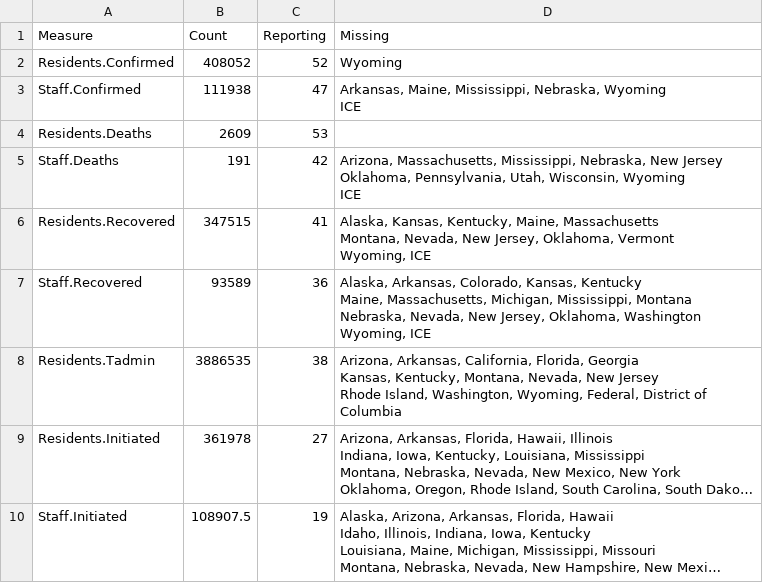
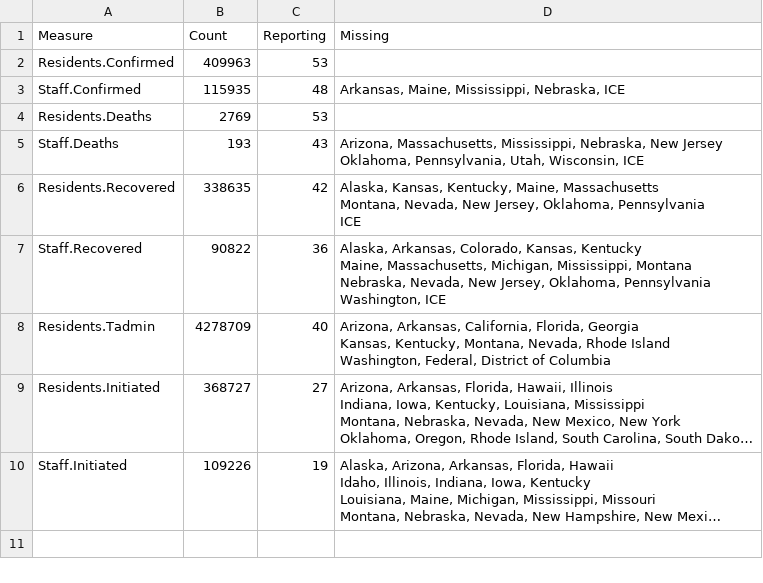
Before and after one commit to uclalawcovid19behindbars/data, a CSV file: latest-data/national_aggregate_counts.csv, drawn as a sheet; long unchanged cells end in …; ↵ is a line break in a cell; the diff names each change by its address in the sheet, - before the commit and + after, or states it on an @@ line.

```diff
--- a/latest-data/national_aggregate_counts.csv
+++ b/latest-data/national_aggregate_counts.csv
-B2 (Count): 408052
+B2 (Count): 409963
-C2 (Reporting): 52
+C2 (Reporting): 53
-D2 (Missing): Wyoming
+D2 (Missing): (empty)
-B3 (Count): 111938
+B3 (Count): 115935
-C3 (Reporting): 47
+C3 (Reporting): 48
-D3 (Missing): …Mississippi, Nebraska, Wyoming ↵ ICE
+D3 (Missing): …Mississippi, Nebraska, ICE
-B4 (Count): 2609
+B4 (Count): 2769
-B5 (Count): 191
+B5 (Count): 193
-C5 (Reporting): 42
+C5 (Reporting): 43
-D5 (Missing): …Utah, Wisconsin, Wyoming ↵ ICE
+D5 (Missing): …Utah, Wisconsin, ICE
-B6 (Count): 347515
+B6 (Count): 338635
-C6 (Reporting): 41
+C6 (Reporting): 42
-D6 (Missing): …Jersey, Oklahoma, Vermont ↵ Wyoming, ICE
+D6 (Missing): …Jersey, Oklahoma, Pennsylvania ↵ ICE
-B7 (Count): 93589
+B7 (Count): 90822
-D7 (Missing): …Jersey, Oklahoma, Washington ↵ Wyoming, ICE
+D7 (Missing): …Jersey, Oklahoma, Pennsylvania ↵ Washington, ICE
-B8 (Count): 3886535
+B8 (Count): 4278709
-C8 (Reporting): 38
+C8 (Reporting): 40
-D8 (Missing): …Montana, Nevada, New Jersey ↵ Rhode Island, Washington, Wyoming, Federal, District…
+D8 (Missing): …Montana, Nevada, Rhode Island ↵ Washington, Federal, District…
-B9 (Count): 361978
+B9 (Count): 368727
-B10 (Count): 108907.5
+B10 (Count): 109226
```
Also changed, not shown: latest-data/adult_facility_covid_counts.csv, latest-data/state_aggregate_counts.csv.
